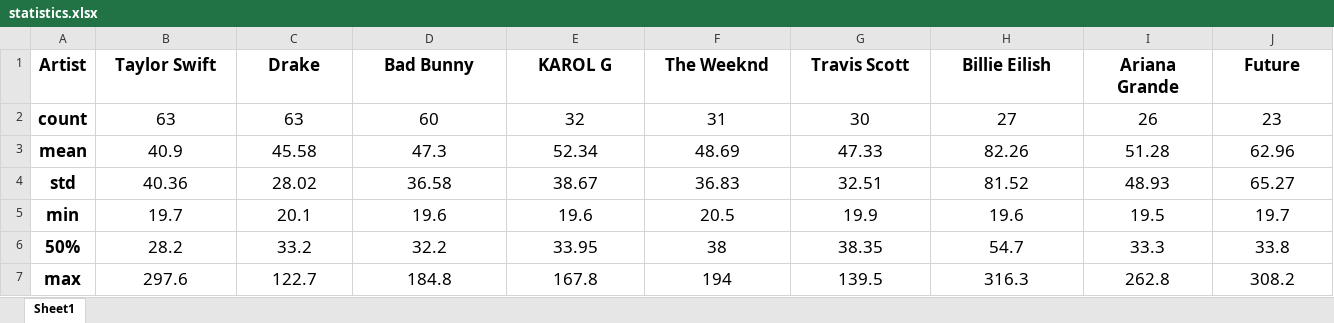
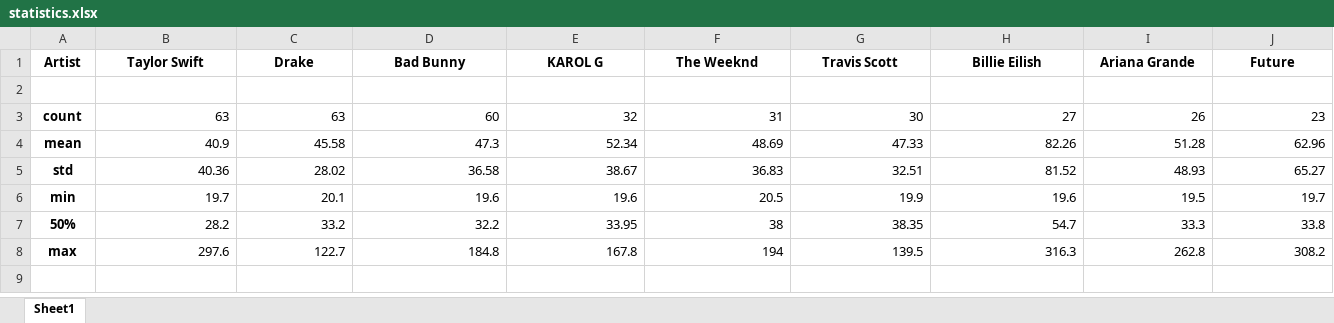
Before and after one commit to Al-St/My_Pets, an Excel workbook: Spotify_analysis/statistics.xlsx, sheet Sheet1, drawn as a sheet; only a part is shown; values as stored, in another font and other column widths than the file's, no borders; addresses are those after the commit; rows hold the shown columns only; the diff covers the shown part only; the diff names each change by its address in the sheet, - before the commit and + after, or states it on an @@ line.

```diff
--- a/Spotify_analysis/statistics.xlsx (sheet Sheet1)
+++ b/Spotify_analysis/statistics.xlsx (sheet Sheet1)
@@ A1:J1 text size: smaller @@
+row 2: (empty)
@@ A3:J8 text size: smaller @@
-B3:J8 alignment: center
+B3:J8 alignment: right
```
Also changed, not shown: cell formats elsewhere in this sheet, Spotify_analysis/Common.xlsx, Spotify_analysis/result.xlsx, 5 other files.
